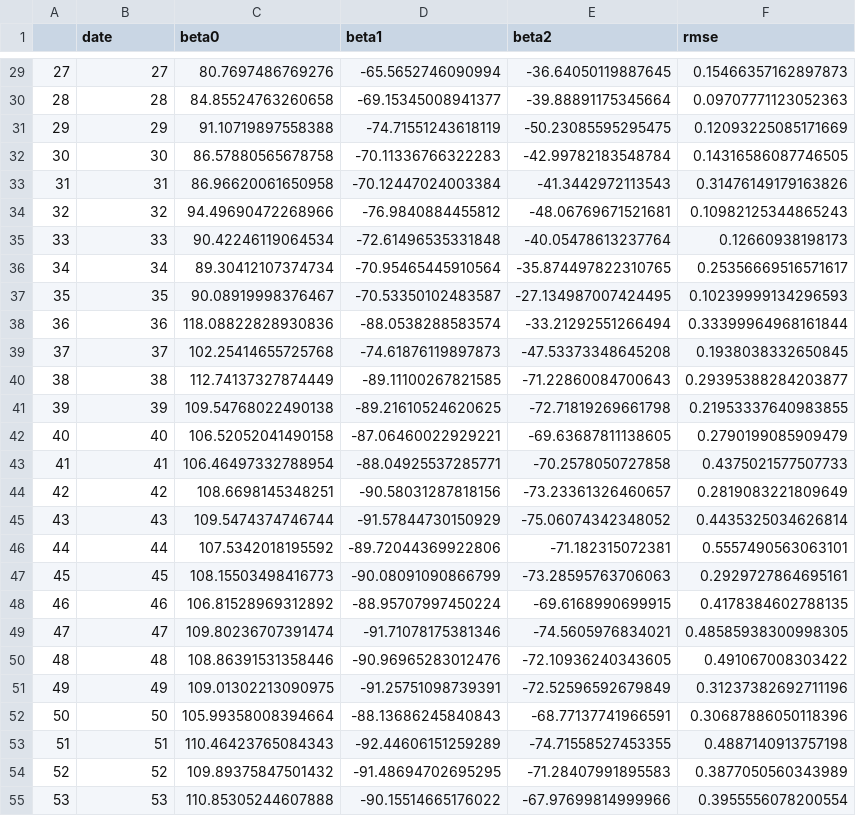
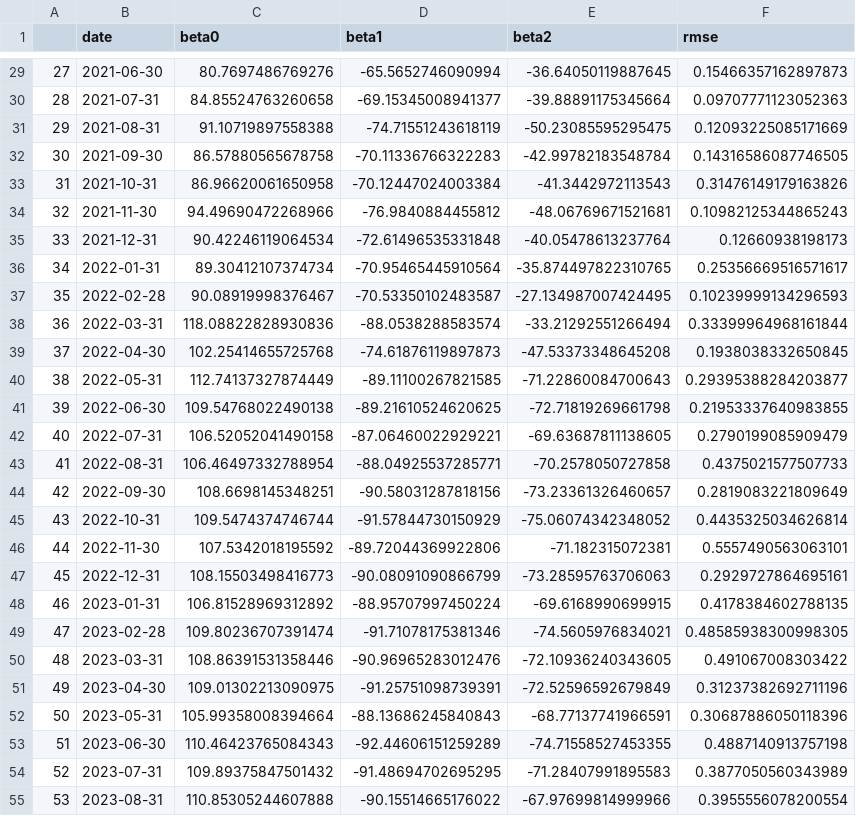
Before and after one commit to ksnsmnv/macrohack, a CSV file: data/ns_results/betas_0_7308.csv, drawn as a sheet; only a part is shown, gaps mark what is left out; the diff covers the shown part only.

```diff
--- a/data/ns_results/betas_0_7308.csv
+++ b/data/ns_results/betas_0_7308.csv
@@ -29,27 +29,27 @@
-27,27,80.7697486769276,-65.5652746090994,-36.64050119887645,0.15466357162897873
-28,28,84.85524763260658,-69.15345008941377,-39.88891175345664,0.09707771123052363
-29,29,91.10719897558388,-74.71551243618119,-50.23085595295475,0.12093225085171669
-30,30,86.57880565678758,-70.11336766322283,-42.99782183548784,0.14316586087746505
-31,31,86.96620061650958,-70.12447024003384,-41.3442972113543,0.31476149179163826
-32,32,94.49690472268966,-76.9840884455812,-48.06769671521681,0.10982125344865243
-33,33,90.42246119064534,-72.61496535331848,-40.05478613237764,0.12660938198173
-34,34,89.30412107374734,-70.95465445910564,-35.874497822310765,0.25356669516571617
-35,35,90.08919998376467,-70.53350102483587,-27.134987007424495,0.10239999134296593
-36,36,118.08822828930836,-88.0538288583574,-33.21292551266494,0.33399964968161844
-37,37,102.25414655725768,-74.61876119897873,-47.53373348645208,0.1938038332650845
-38,38,112.74137327874449,-89.11100267821585,-71.22860084700643,0.29395388284203877
-39,39,109.54768022490138,-89.21610524620625,-72.71819269661798,0.21953337640983855
-40,40,106.52052041490158,-87.06460022929221,-69.63687811138605,0.2790199085909479
-41,41,106.46497332788954,-88.04925537285771,-70.2578050727858,0.4375021577507733
-42,42,108.6698145348251,-90.58031287818156,-73.23361326460657,0.2819083221809649
-43,43,109.5474374746744,-91.57844730150929,-75.06074342348052,0.4435325034626814
-44,44,107.5342018195592,-89.72044369922806,-71.182315072381,0.5557490563063101
-45,45,108.15503498416773,-90.08091090866799,-73.28595763706063,0.2929727864695161
-46,46,106.81528969312892,-88.95707997450224,-69.6168990699915,0.4178384602788135
-47,47,109.80236707391474,-91.71078175381346,-74.5605976834021,0.48585938300998305
-48,48,108.86391531358446,-90.96965283012476,-72.10936240343605,0.491067008303422
-49,49,109.01302213090975,-91.25751098739391,-72.52596592679849,0.31237382692711196
-50,50,105.99358008394664,-88.13686245840843,-68.77137741966591,0.30687886050118396
-51,51,110.46423765084343,-92.44606151259289,-74.71558527453355,0.4887140913757198
-52,52,109.89375847501432,-91.48694702695295,-71.28407991895583,0.3877050560343989
-53,53,110.85305244607888,-90.15514665176022,-67.97699814999966,0.3955556078200554
+27,2021-06-30,80.7697486769276,-65.5652746090994,-36.64050119887645,0.15466357162897873
+28,2021-07-31,84.85524763260658,-69.15345008941377,-39.88891175345664,0.09707771123052363
+29,2021-08-31,91.10719897558388,-74.71551243618119,-50.23085595295475,0.12093225085171669
+30,2021-09-30,86.57880565678758,-70.11336766322283,-42.99782183548784,0.14316586087746505
+31,2021-10-31,86.96620061650958,-70.12447024003384,-41.3442972113543,0.31476149179163826
+32,2021-11-30,94.49690472268966,-76.9840884455812,-48.06769671521681,0.10982125344865243
+33,2021-12-31,90.42246119064534,-72.61496535331848,-40.05478613237764,0.12660938198173
+34,2022-01-31,89.30412107374734,-70.95465445910564,-35.874497822310765,0.25356669516571617
+35,2022-02-28,90.08919998376467,-70.53350102483587,-27.134987007424495,0.10239999134296593
+36,2022-03-31,118.08822828930836,-88.0538288583574,-33.21292551266494,0.33399964968161844
+37,2022-04-30,102.25414655725768,-74.61876119897873,-47.53373348645208,0.1938038332650845
+38,2022-05-31,112.74137327874449,-89.11100267821585,-71.22860084700643,0.29395388284203877
+39,2022-06-30,109.54768022490138,-89.21610524620625,-72.71819269661798,0.21953337640983855
+40,2022-07-31,106.52052041490158,-87.06460022929221,-69.63687811138605,0.2790199085909479
+41,2022-08-31,106.46497332788954,-88.04925537285771,-70.2578050727858,0.4375021577507733
+42,2022-09-30,108.6698145348251,-90.58031287818156,-73.23361326460657,0.2819083221809649
+43,2022-10-31,109.5474374746744,-91.57844730150929,-75.06074342348052,0.4435325034626814
+44,2022-11-30,107.5342018195592,-89.72044369922806,-71.182315072381,0.5557490563063101
+45,2022-12-31,108.15503498416773,-90.08091090866799,-73.28595763706063,0.2929727864695161
+46,2023-01-31,106.81528969312892,-88.95707997450224,-69.6168990699915,0.4178384602788135
+47,2023-02-28,109.80236707391474,-91.71078175381346,-74.5605976834021,0.48585938300998305
+48,2023-03-31,108.86391531358446,-90.96965283012476,-72.10936240343605,0.491067008303422
+49,2023-04-30,109.01302213090975,-91.25751098739391,-72.52596592679849,0.31237382692711196
+50,2023-05-31,105.99358008394664,-88.13686245840843,-68.77137741966591,0.30687886050118396
+51,2023-06-30,110.46423765084343,-92.44606151259289,-74.71558527453355,0.4887140913757198
+52,2023-07-31,109.89375847501432,-91.48694702695295,-71.28407991895583,0.3877050560343989
+53,2023-08-31,110.85305244607888,-90.15514665176022,-67.97699814999966,0.3955556078200554
```
Also changed, not shown: 52 edited cells elsewhere in this file, 1 other file.
